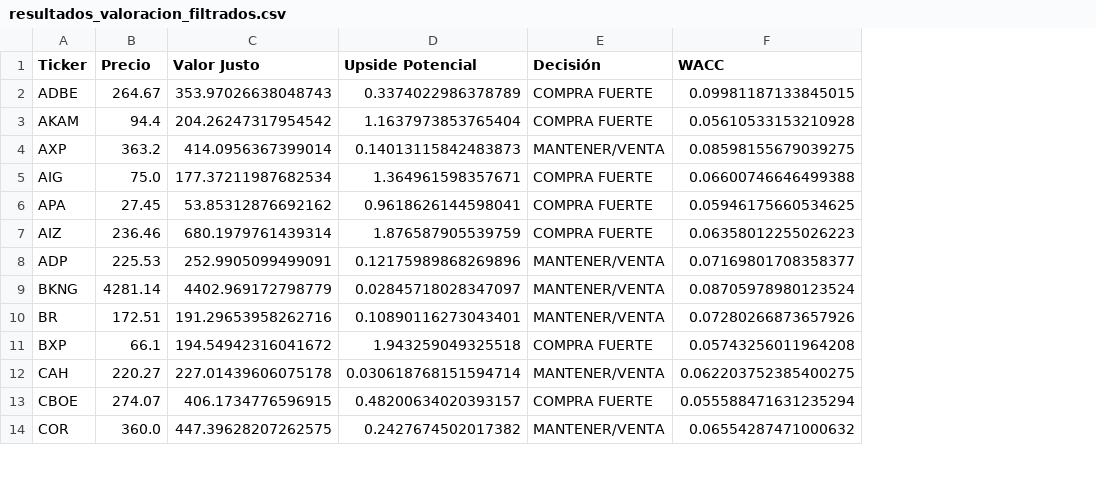
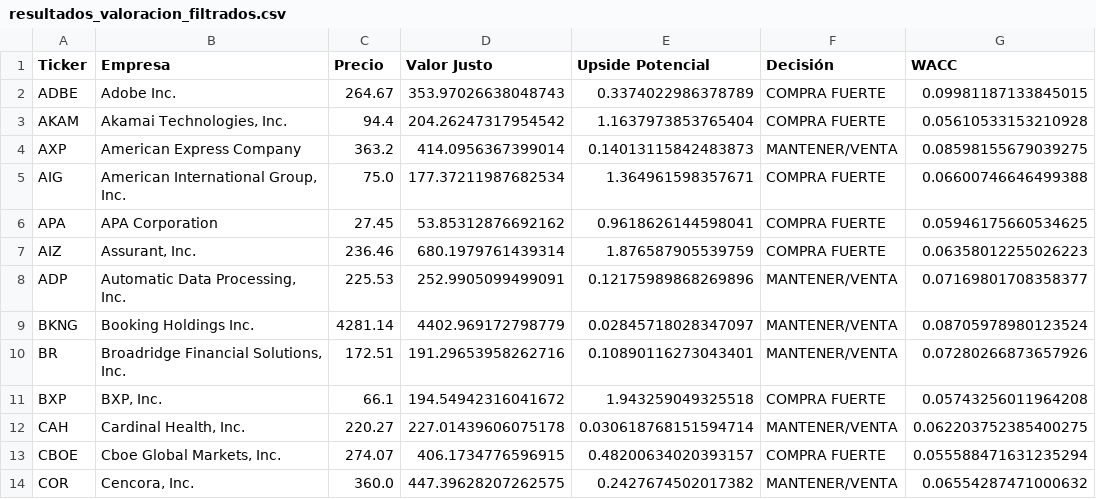
Before and after one commit to rodX111/radar-valoracion, a CSV file: resultados_valoracion_filtrados.csv, drawn as a sheet; only a part is shown; the diff names each change by its address in the sheet, - before the commit and + after, or states it on an @@ line.

Commit message:
Actualización automática de precios

```diff
--- a/resultados_valoracion_filtrados.csv
+++ b/resultados_valoracion_filtrados.csv
+column B (Empresa), rows 2-14: Adobe Inc. | Akamai Technologies, Inc. | American Express Company | American International Group, Inc. | APA Corporation | Assurant, Inc. | Automatic Data Processing, Inc. | Booking Holdings Inc. | Broadridge Financial Solutions, Inc. | BXP, Inc. | Cardinal Health, Inc. | Cboe Global Markets, Inc. | Cencora, Inc.
```
